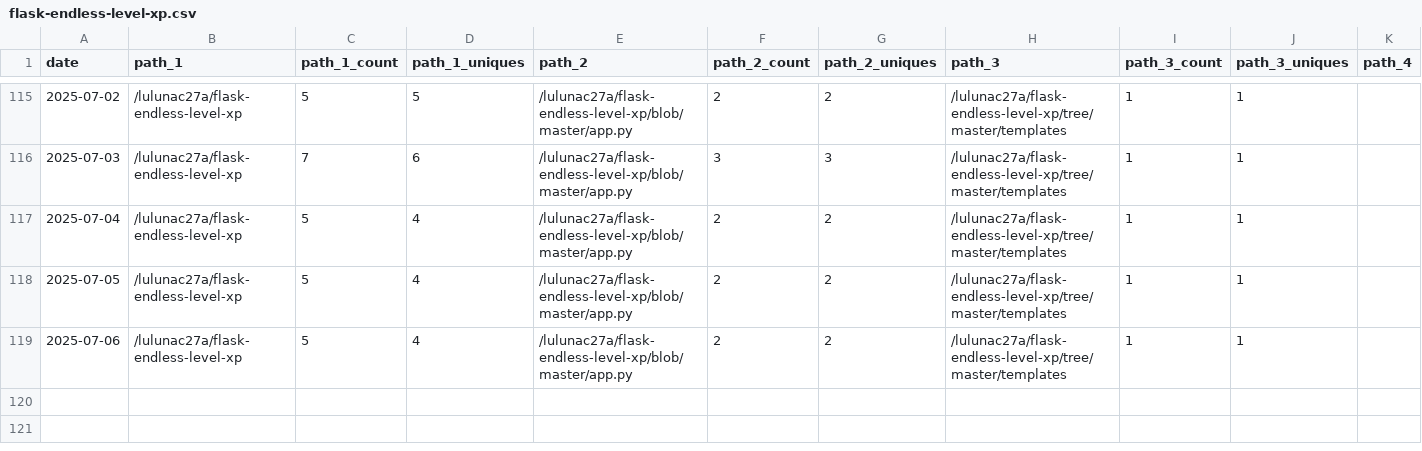
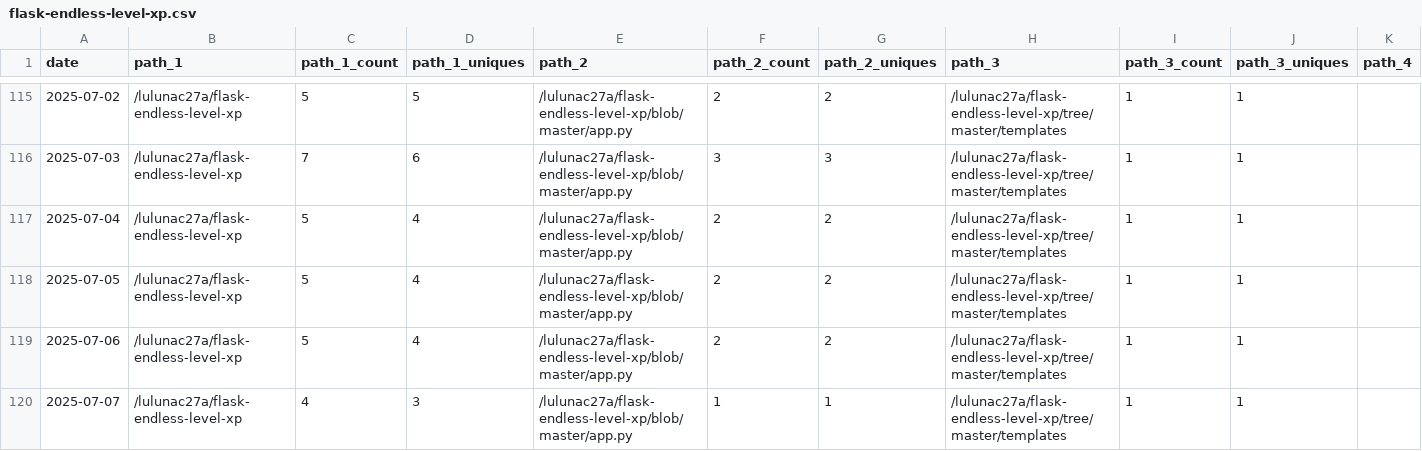
Before and after one commit to lulunac27a/github-repo-traffic-stats, a CSV file: data/github_paths/flask-endless-level-xp.csv, drawn as a sheet; only a part is shown, gaps mark what is left out; rows hold the shown columns only; the diff names each change by its address in the sheet, - before the commit and + after, or states it on an @@ line.

```diff
--- a/data/github_paths/flask-endless-level-xp.csv
+++ b/data/github_paths/flask-endless-level-xp.csv
+row 120: 2025-07-07 | /lulunac27a/flask-endless-level-xp | 4 | 3 | /lulunac27a/flask-endless-level-xp/blob/master/app.py | 1 | 1 | /lulunac27a/flask-endless-level-xp/tree/master/templates | 1 | 1
```
Also changed, not shown: data/github_paths/bingo-game-with-score.csv, data/github_paths/gamification-task-list-vue-typescript.csv, 56 other files.
